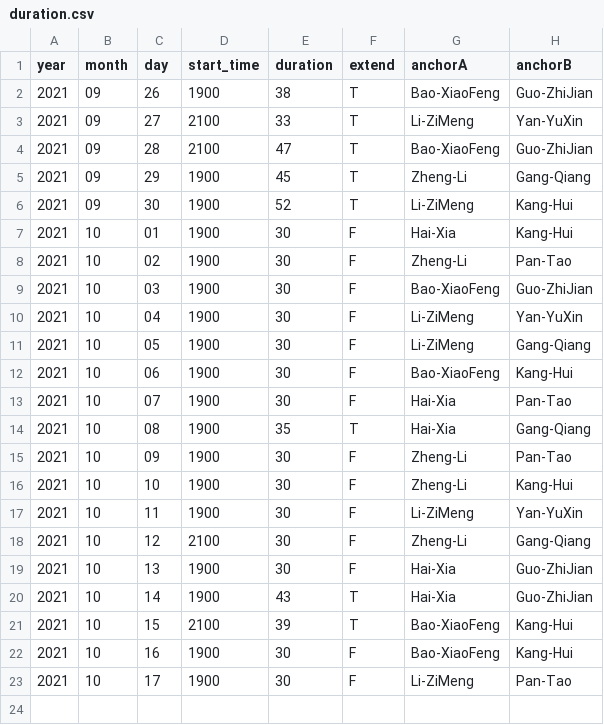
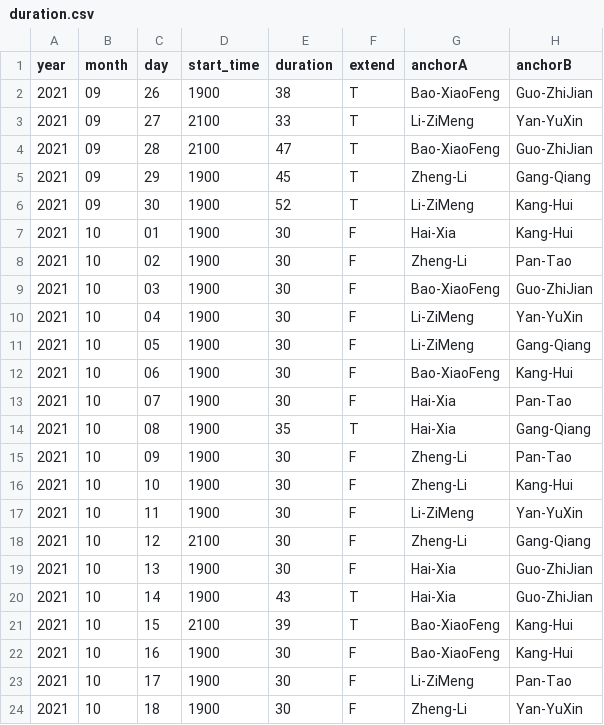
Before and after one commit to xiaoke0O/XinWenLianBo_duration, a CSV file: duration.csv, drawn as a sheet.

Commit message:
add:20211018

```diff
--- a/duration.csv
+++ b/duration.csv
@@ -23 +23,2 @@ year,month,day,start_time,duration,extend,anchorA,anchorB
 2021,10,17,1900,30,F,Li-ZiMeng,Pan-Tao
+2021,10,18,1900,30,F,Zheng-Li,Yan-YuXin
```
